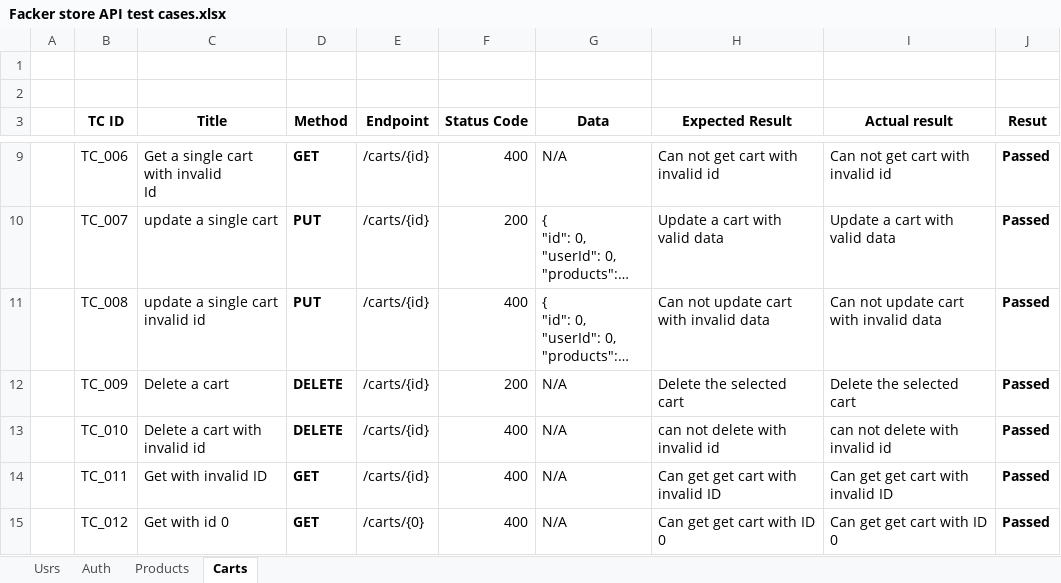
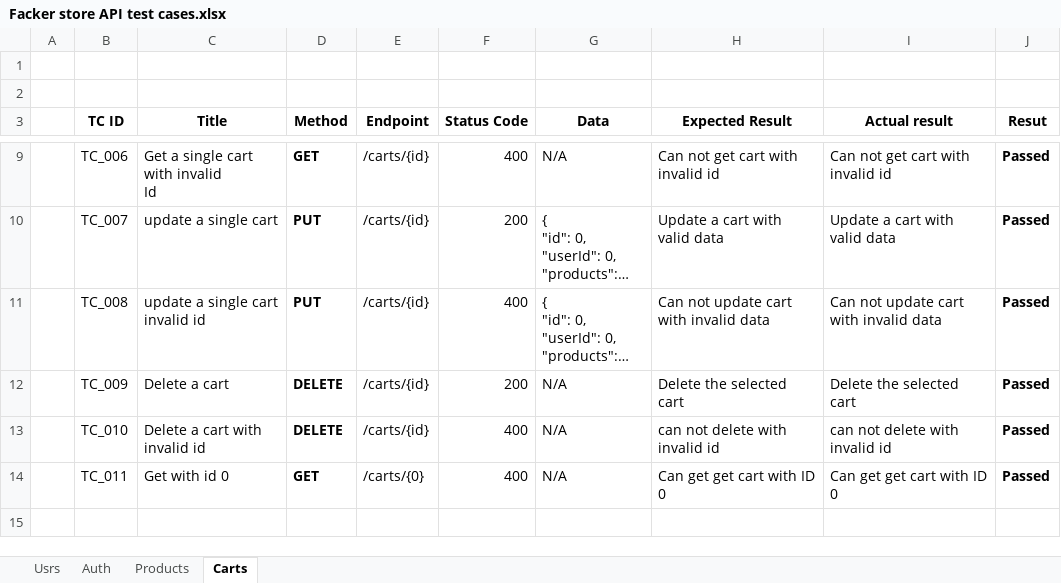
Before and after one commit to abirpuc/Fake-Store-API-testing-project, an Excel workbook: test cases/Facker store API test cases.xlsx, sheet Carts, drawn as a sheet; only a part is shown, gaps mark what is left out; long unchanged cells end in …; values as stored, in another font and other column widths than the file's, no borders; the diff names each change by its address in the sheet, - before the commit and + after, or states it on an @@ line.

Commit message:
API test manualy in postman

```diff
--- a/test cases/Facker store API test cases.xlsx (sheet Carts)
+++ b/test cases/Facker store API test cases.xlsx (sheet Carts)
-C14 (Title): Get with invalid ID
+C14 (Title): Get with id 0
-E14 (Endpoint): /carts/{id}
+E14 (Endpoint): /carts/{0}
-H14 (Expected Result): Can get get cart with invalid ID
+H14 (Expected Result): Can get get cart with ID 0
-I14 (Actual result): Can get get cart with invalid ID
+I14 (Actual result): Can get get cart with ID 0
-row 15:  | TC_012 | Get with id 0 | GET | /carts/{0} | 400 | N/A | Can get get cart with ID 0 | Can get get cart with ID 0 | Passed
```
Also changed, not shown: 8 other files.
